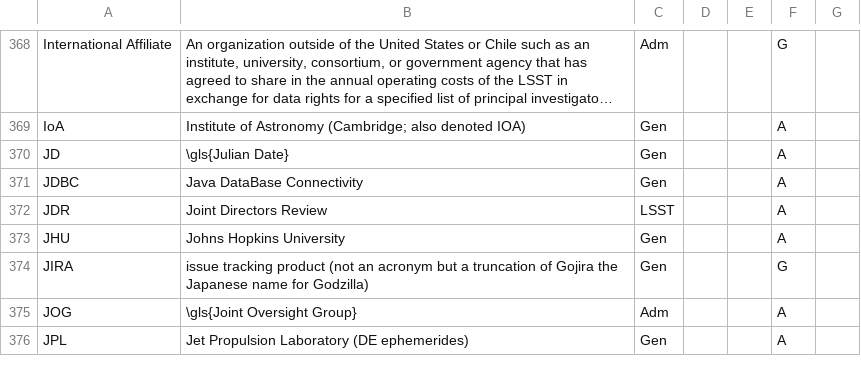
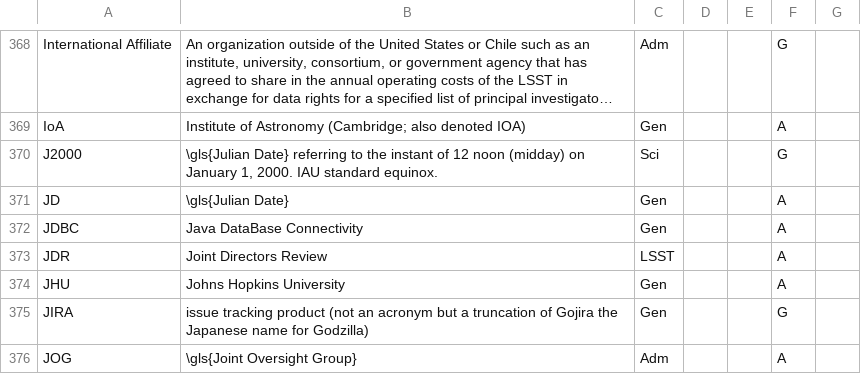
Before and after one commit to lsst/lsst-texmf, a CSV file: etc/glossarydefs.csv, drawn as a sheet; only a part is shown, gaps mark what is left out; the shorter side is filled out with more unchanged rows; long unchanged cells end in ….

Commit message:
J2000

```diff
--- a/etc/glossarydefs.csv
+++ b/etc/glossarydefs.csv
@@ -370,2 +370,3 @@
 "IoA","Institute of Astronomy (Cambridge; also denoted IOA)","Gen","","","A"
+"J2000","\gls{Julian Date} referring to the instant of 12 noon (midday) on January 1, 2000. IAU standard equinox.","Sci","","","G"
 "JD","\gls{Julian Date}","Gen","","","A"
```
